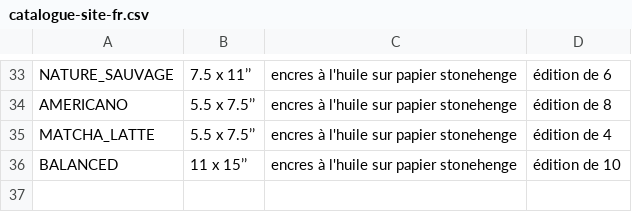
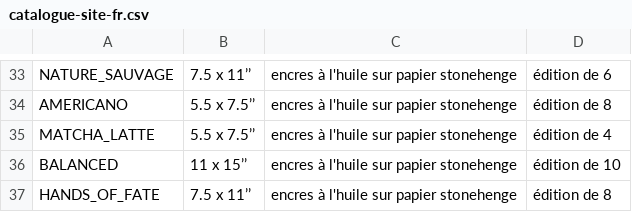
Before and after one commit to Dagothig/myriamnmartel, a CSV file: catalogue-site-fr.csv, drawn as a sheet; only a part is shown, gaps mark what is left out; the diff names each change by its address in the sheet, - before the commit and + after, or states it on an @@ line.

Commit message:
Description de hands of fate

```diff
--- a/catalogue-site-fr.csv
+++ b/catalogue-site-fr.csv
+row 37: HANDS_OF_FATE | 7.5 x 11’’ | encres à l'huile sur papier stonehenge | édition de 8
```
Also changed, not shown: catalogue-site-en.csv.
